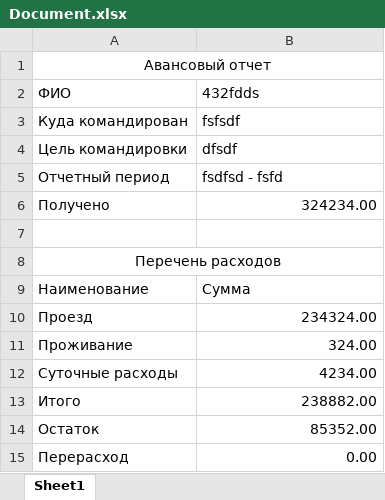
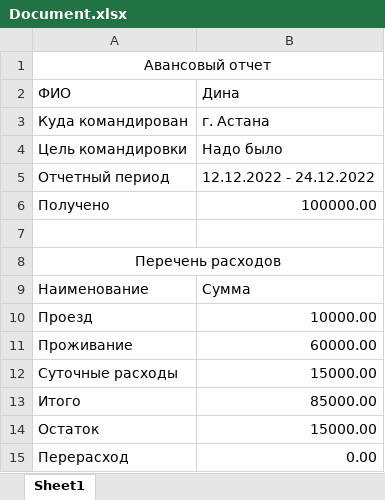
Before and after one commit to afanasyevadina/javatou, an Excel workbook: industrial-java/task6/Document.xlsx, sheet Sheet1, drawn as a sheet; values as stored, in another font and other column widths than the file's, no borders; the diff names each change by its address in the sheet, - before the commit and + after, or states it on an @@ line.

```diff
--- a/industrial-java/task6/Document.xlsx (sheet Sheet1)
+++ b/industrial-java/task6/Document.xlsx (sheet Sheet1)
-B2: 432fdds
+B2: Дина
-B3: fsfsdf
+B3: г. Астана
-B4: dfsdf
+B4: Надо было
-B5: fsdfsd - fsfd
+B5: 12.12.2022 - 24.12.2022
-B6: 324234.00
+B6: 100000.00
-B10: 234324.00
+B10: 10000.00
-B11: 324.00
+B11: 60000.00
-B12: 4234.00
+B12: 15000.00
-B13: 238882.00
+B13: 85000.00
-B14: 85352.00
+B14: 15000.00
```
Also changed, not shown: industrial-java/task7/Document.xlsx, 48 other files.
